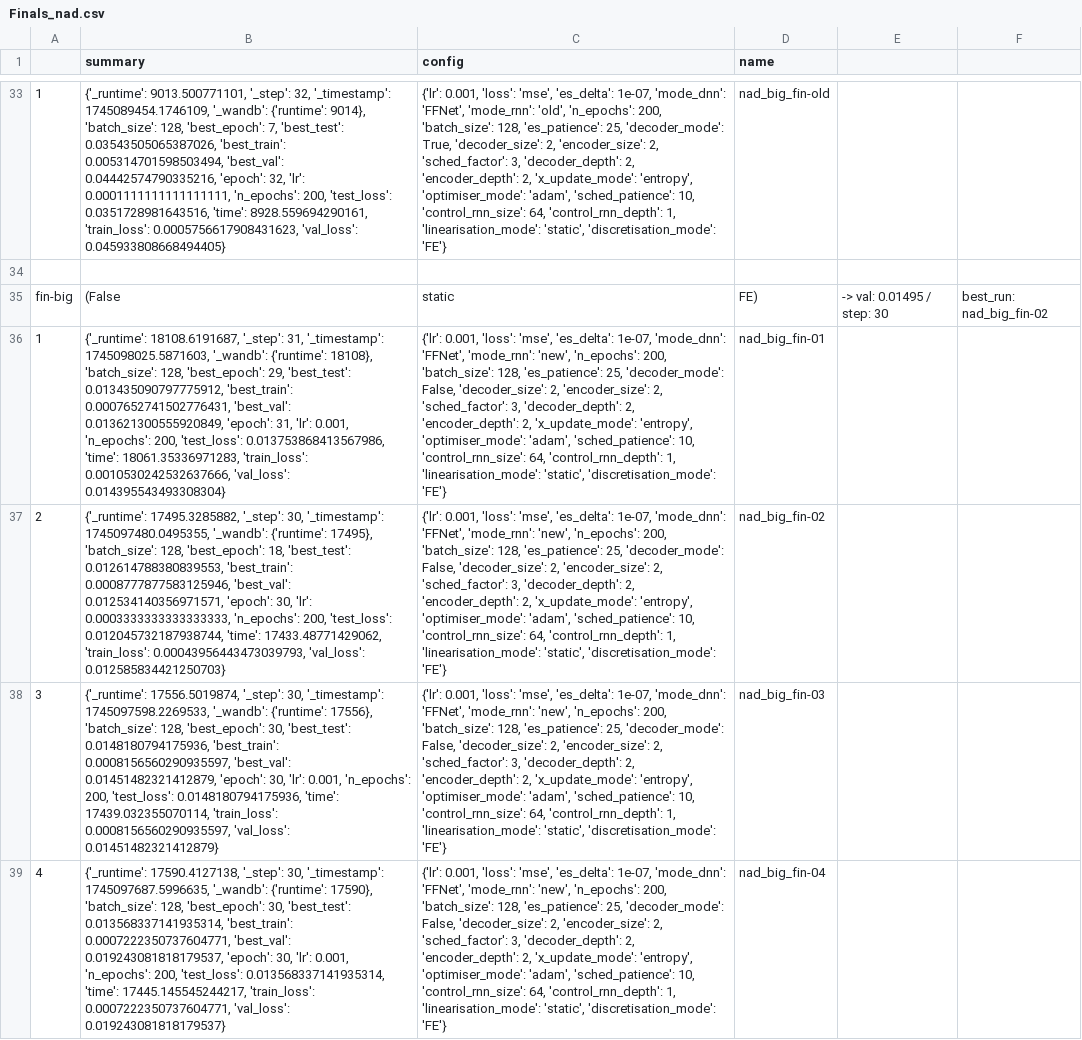
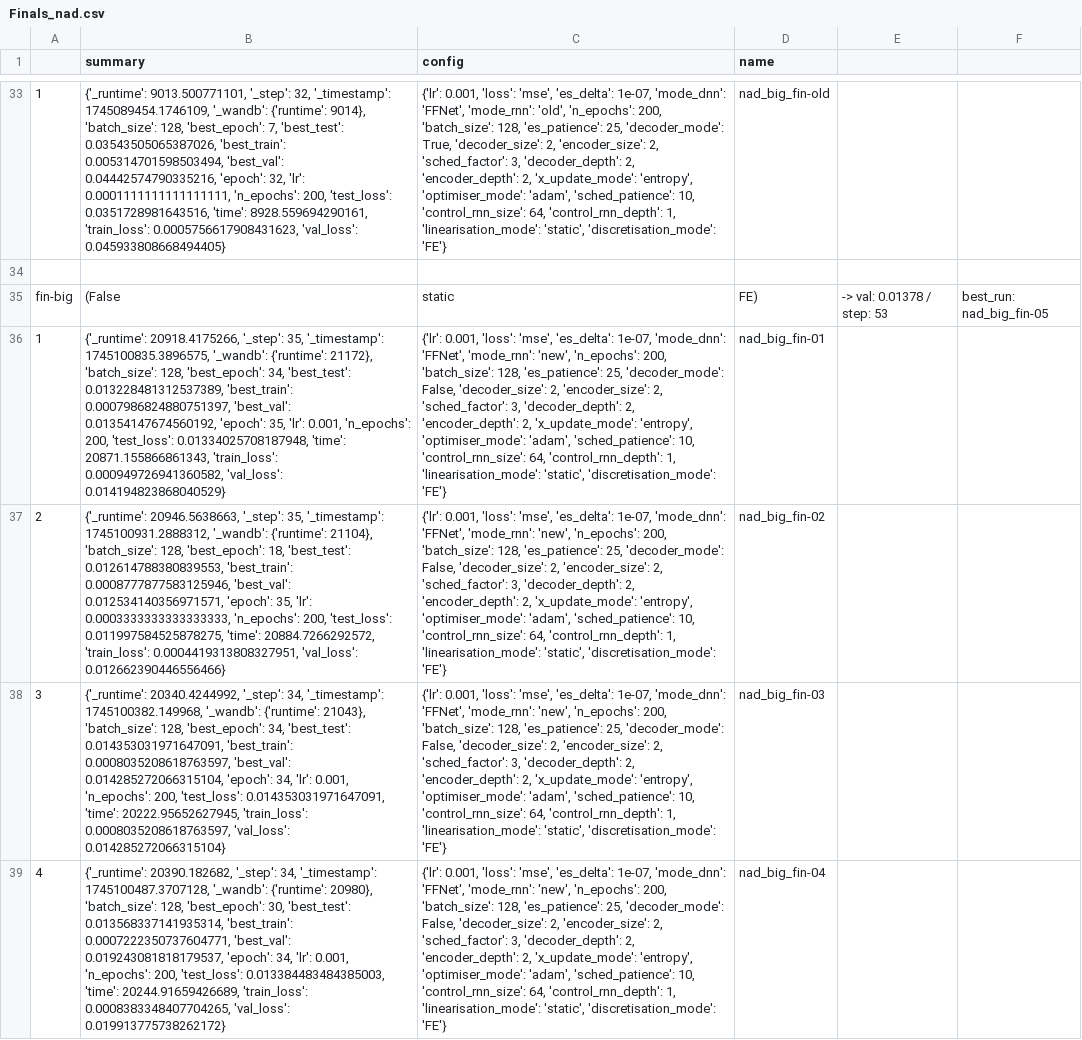
Before and after one commit to FiengoKineton/flumen-G, a CSV file: run_data/csv_files/Finals_nad.csv, drawn as a sheet; only a part is shown, gaps mark what is left out; the diff covers the shown part only; the diff names each change by its address in the sheet, - before the commit and + after, or states it on an @@ line.

```diff
--- a/run_data/csv_files/Finals_nad.csv
+++ b/run_data/csv_files/Finals_nad.csv
-E35: -> val: 0.01495 / step: 30
+E35: -> val: 0.01378 / step: 53
-F35: best_run: nad_big_fin-02
+F35: best_run: nad_big_fin-05
-B36 (summary): {'_runtime': 18108.6191687, '_step': 31, '_timestamp': 1745098025.5871603, '_wandb': {'runtime': 18108}, 'batch_size': 128, 'best_epoch': 29, 'best_test': 0.013435090797775912, 'best_train': 0.0007652741502776431, 'best_val': 0.013621300555920849, 'epoch': 31, 'lr': 0.001, 'n_epochs': 200, 'test_loss': 0.013753868413567986, 'time': 18061.35336971283, 'train_loss': 0.0010530242532637666, 'val_loss': 0.014395543493308304}
+B36 (summary): {'_runtime': 20918.4175266, '_step': 35, '_timestamp': 1745100835.3896575, '_wandb': {'runtime': 21172}, 'batch_size': 128, 'best_epoch': 34, 'best_test': 0.013228481312537389, 'best_train': 0.0007986824880751397, 'best_val': 0.01354147674560192, 'epoch': 35, 'lr': 0.001, 'n_epochs': 200, 'test_loss': 0.01334025708187948, 'time': 20871.155866861343, 'train_loss': 0.000949726941360582, 'val_loss': 0.014194823868040529}
-B37 (summary): {'_runtime': 17495.3285882, '_step': 30, '_timestamp': 1745097480.0495355, '_wandb': {'runtime': 17495}, 'batch_size': 128, 'best_epoch': 18, 'best_test': 0.012614788380839553, 'best_train': 0.0008777877583125946, 'best_val': 0.012534140356971571, 'epoch': 30, 'lr': 0.0003333333333333333, 'n_epochs': 200, 'test_loss': 0.012045732187938744, 'time': 17433.48771429062, 'train_loss': 0.00043956443473039793, 'val_loss': 0.012585834421250703}
+B37 (summary): {'_runtime': 20946.5638663, '_step': 35, '_timestamp': 1745100931.2888312, '_wandb': {'runtime': 21104}, 'batch_size': 128, 'best_epoch': 18, 'best_test': 0.012614788380839553, 'best_train': 0.0008777877583125946, 'best_val': 0.012534140356971571, 'epoch': 35, 'lr': 0.0003333333333333333, 'n_epochs': 200, 'test_loss': 0.011997584525878275, 'time': 20884.7266292572, 'train_loss': 0.0004419313808327951, 'val_loss': 0.012662390446556466}
-B38 (summary): {'_runtime': 17556.5019874, '_step': 30, '_timestamp': 1745097598.2269533, '_wandb': {'runtime': 17556}, 'batch_size': 128, 'best_epoch': 30, 'best_test': 0.0148180794175936, 'best_train': 0.0008156560290935597, 'best_val': 0.01451482321412879, 'epoch': 30, 'lr': 0.001, 'n_epochs': 200, 'test_loss': 0.0148180794175936, 'time': 17439.032355070114, 'train_loss': 0.0008156560290935597, 'val_loss': 0.01451482321412879}
+B38 (summary): {'_runtime': 20340.4244992, '_step': 34, '_timestamp': 1745100382.149968, '_wandb': {'runtime': 21043}, 'batch_size': 128, 'best_epoch': 34, 'best_test': 0.014353031971647091, 'best_train': 0.0008035208618763597, 'best_val': 0.014285272066315104, 'epoch': 34, 'lr': 0.001, 'n_epochs': 200, 'test_loss': 0.014353031971647091, 'time': 20222.95652627945, 'train_loss': 0.0008035208618763597, 'val_loss': 0.014285272066315104}
-B39 (summary): {'_runtime': 17590.4127138, '_step': 30, '_timestamp': 1745097687.5996635, '_wandb': {'runtime': 17590}, 'batch_size': 128, 'best_epoch': 30, 'best_test': 0.013568337141935314, 'best_train': 0.0007222350737604771, 'best_val': 0.019243081818179537, 'epoch': 30, 'lr': 0.001, 'n_epochs': 200, 'test_loss': 0.013568337141935314, 'time': 17445.145545244217, 'train_loss': 0.0007222350737604771, 'val_loss': 0.019243081818179537}
+B39 (summary): {'_runtime': 20390.182682, '_step': 34, '_timestamp': 1745100487.3707128, '_wandb': {'runtime': 20980}, 'batch_size': 128, 'best_epoch': 30, 'best_test': 0.013568337141935314, 'best_train': 0.0007222350737604771, 'best_val': 0.019243081818179537, 'epoch': 34, 'lr': 0.001, 'n_epochs': 200, 'test_loss': 0.013384483484385003, 'time': 20244.91659426689, 'train_loss': 0.0008383348407704265, 'val_loss': 0.019913775738262172}
```
Also changed, not shown: 4 added rows elsewhere in this file, run_data/csv_files/Finals_fhn.csv, run_data/csv_files/wandb_get_runs.csv, 2 other files.
